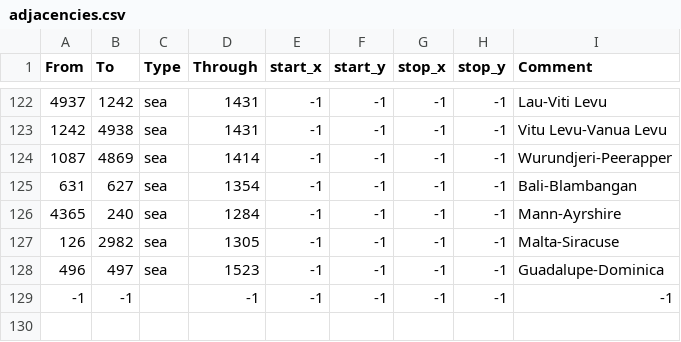
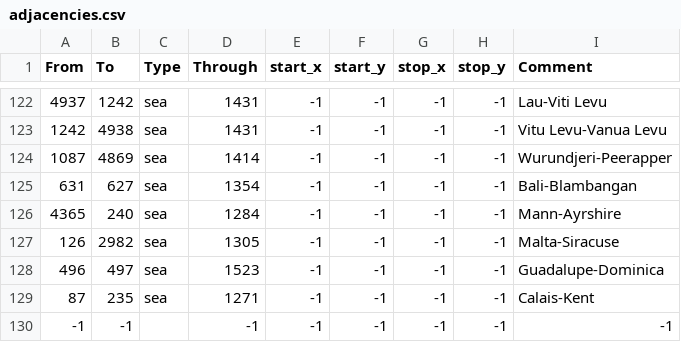
Before and after one commit to Dragonborn50505/Mega-Campaign-Njord, a CSV file: map/adjacencies.csv, drawn as a sheet; only a part is shown, gaps mark what is left out.

Commit message:
Strait Calais - Kent

```diff
--- a/map/adjacencies.csv
+++ b/map/adjacencies.csv
@@ -128,2 +128,3 @@ From;To;Type;Through;start_x;start_y;stop_x;stop_y;Comment
 496;497;sea;1523;-1;-1;-1;-1;Guadalupe-Dominica
+87;235;sea;1271;-1;-1;-1;-1;Calais-Kent
 -1;-1;;-1;-1;-1;-1;-1;-1;
```
